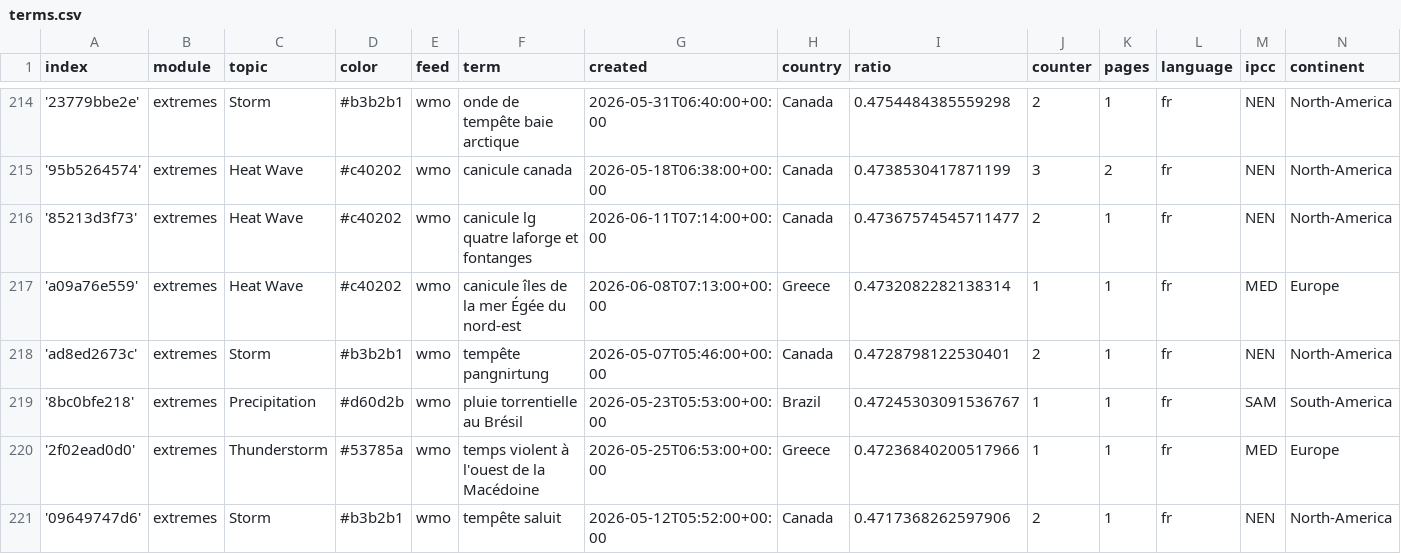
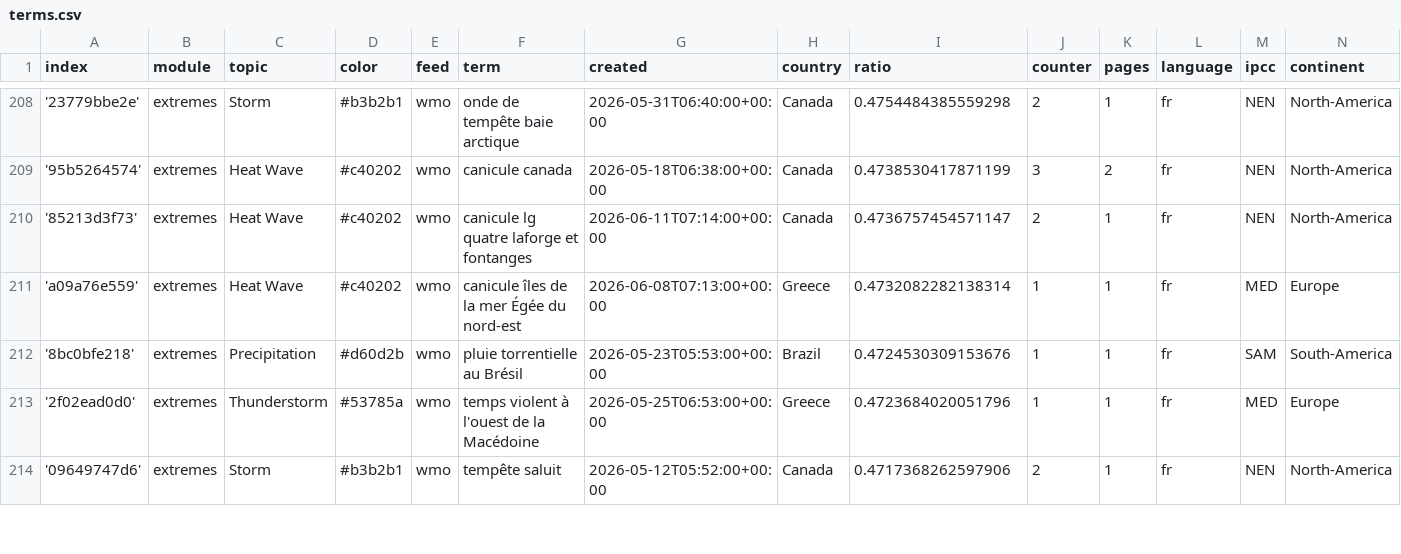
Before and after one commit to TinoH91news/frenchExtremes, a CSV file: terms.csv, drawn as a sheet; only a part is shown, gaps mark what is left out; the diff covers the shown part only.

Commit message:
Commit from GitHub Actions (harvest:0.0)

```diff
--- a/terms.csv
+++ b/terms.csv
@@ -215,7 +209,6 @@ index,module,topic,color,feed,term,created,country,ratio,counter,pages,language,
 '95b5264574',extremes,Heat Wave,#c40202,wmo,canicule canada,2026-05-18T06:38:00+00:00,Canada,0.4738530417871199,3,2,fr,NEN,North-America
-'85213d3f73',extremes,Heat Wave,#c40202,wmo,canicule lg quatre laforge et fontanges,2026-06-11T07:14:00+00:00,Canada,0.47367574545711477,2,1,fr,NEN,North-America
+'85213d3f73',extremes,Heat Wave,#c40202,wmo,canicule lg quatre laforge et fontanges,2026-06-11T07:14:00+00:00,Canada,0.4736757454571147,2,1,fr,NEN,North-America
 'a09a76e559',extremes,Heat Wave,#c40202,wmo,canicule îles de la mer Égée du nord-est,2026-06-08T07:13:00+00:00,Greece,0.4732082282138314,1,1,fr,MED,Europe
-'ad8ed2673c',extremes,Storm,#b3b2b1,wmo,tempête pangnirtung,2026-05-07T05:46:00+00:00,Canada,0.4728798122530401,2,1,fr,NEN,North-America
-'8bc0bfe218',extremes,Precipitation,#d60d2b,wmo,pluie torrentielle au Brésil,2026-05-23T05:53:00+00:00,Brazil,0.47245303091536767,1,1,fr,SAM,South-America
-'2f02ead0d0',extremes,Thunderstorm,#53785a,wmo,temps violent à l'ouest de la Macédoine,2026-05-25T06:53:00+00:00,Greece,0.47236840200517966,1,1,fr,MED,Europe
+'8bc0bfe218',extremes,Precipitation,#d60d2b,wmo,pluie torrentielle au Brésil,2026-05-23T05:53:00+00:00,Brazil,0.4724530309153676,1,1,fr,SAM,South-America
+'2f02ead0d0',extremes,Thunderstorm,#53785a,wmo,temps violent à l'ouest de la Macédoine,2026-05-25T06:53:00+00:00,Greece,0.4723684020051796,1,1,fr,MED,Europe
 '09649747d6',extremes,Storm,#b3b2b1,wmo,tempête saluit,2026-05-12T05:52:00+00:00,Canada,0.4717368262597906,2,1,fr,NEN,North-America
```
Also changed, not shown: 5 added rows, 8 removed rows and 1 edited cell elsewhere in this file.
